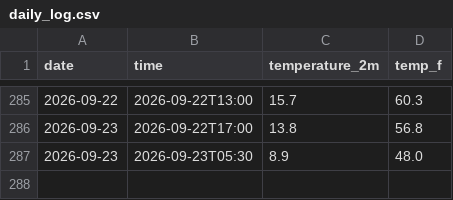
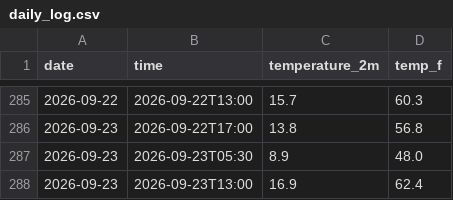
Before and after one commit to kannakchhawchharia/Weather-Tracker, a CSV file: daily_log.csv, drawn as a sheet; only a part is shown, gaps mark what is left out; the diff names each change by its address in the sheet, - before the commit and + after, or states it on an @@ line.

```diff
--- a/daily_log.csv
+++ b/daily_log.csv
+row 288: 2026-09-23 | 2026-09-23T13:00 | 16.9 | 62.4
```
